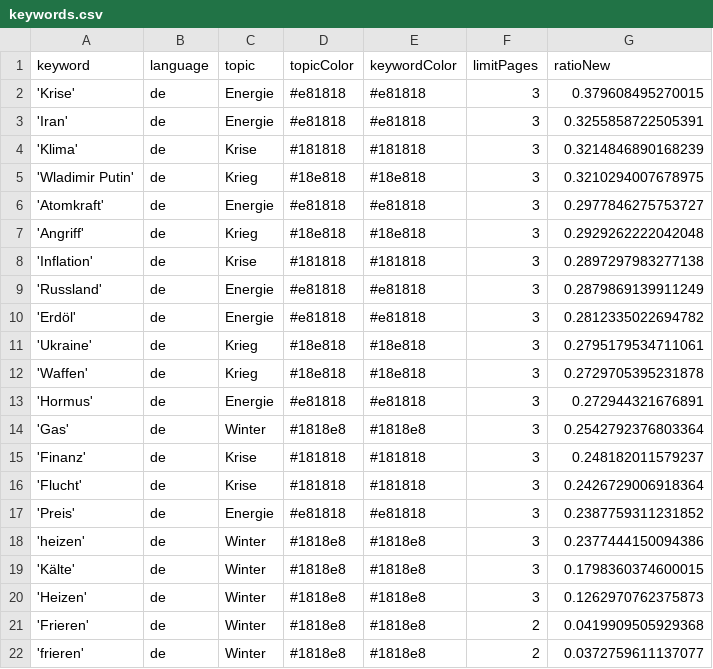
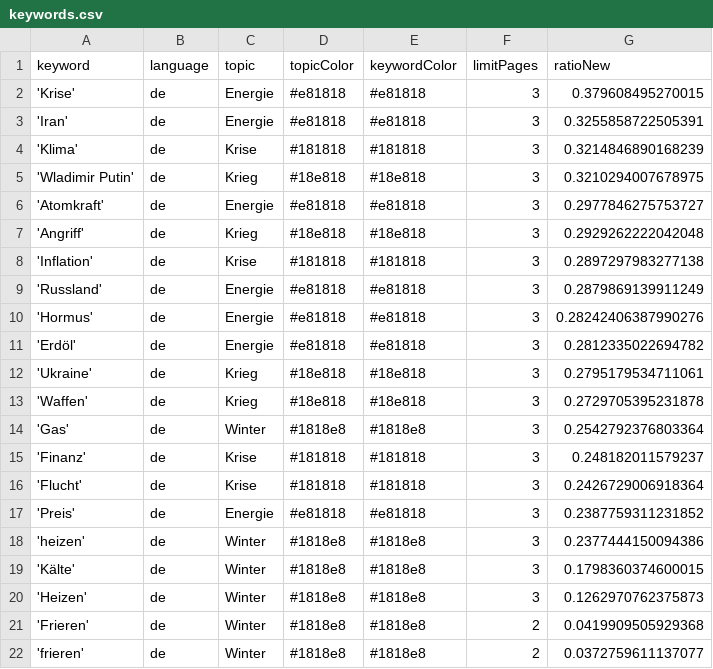
Before and after one commit to liese97-news/winterIsComing2, a CSV file: keywords.csv, drawn as a sheet.

```diff
--- a/keywords.csv
+++ b/keywords.csv
@@ -9,2 +9,3 @@ keyword,language,topic,topicColor,keywordColor,limitPages,ratioNew
 'Russland',de,Energie,#e81818,#e81818,3,0.2879869139911249
+'Hormus',de,Energie,#e81818,#e81818,3,0.28242406387990276
 'Erdöl',de,Energie,#e81818,#e81818,3,0.2812335022694782
@@ -12,3 +13,2 @@ keyword,language,topic,topicColor,keywordColor,limitPages,ratioNew
 'Waffen',de,Krieg,#18e818,#18e818,3,0.2729705395231878
-'Hormus',de,Energie,#e81818,#e81818,3,0.272944321676891
 'Gas',de,Winter,#1818e8,#1818e8,3,0.2542792376803364
```
Also changed, not shown: csv/news_2026_08.csv, 1 other file.
